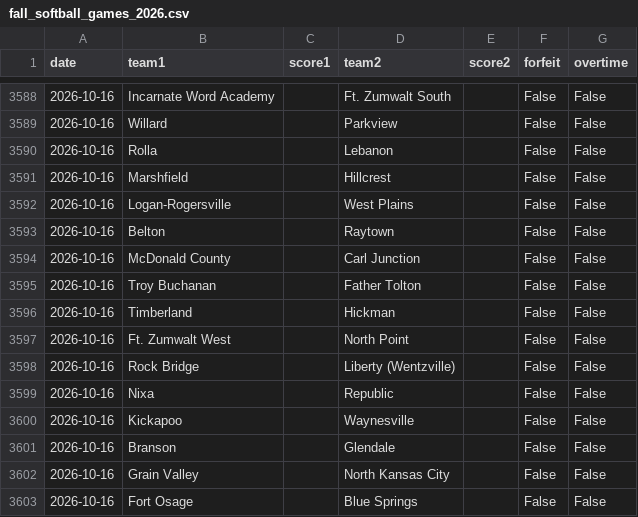
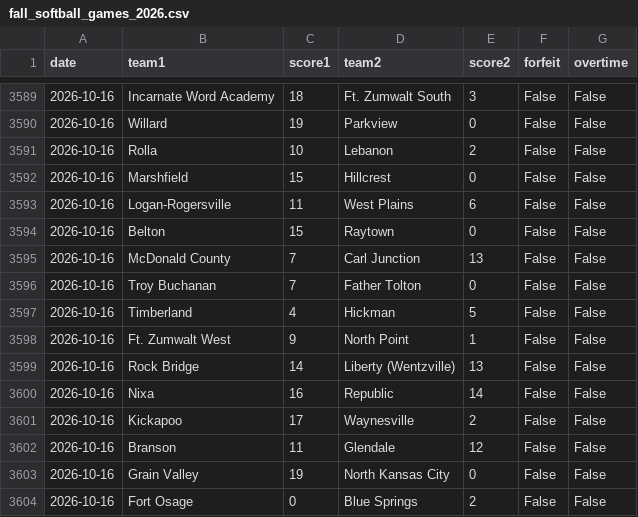
Before and after one commit to AllMOSports/Fall_Softball_Ratings_2026, a CSV file: fall_softball_games_2026.csv, drawn as a sheet; only a part is shown, gaps mark what is left out; the diff covers the shown part only.

```diff
--- a/fall_softball_games_2026.csv
+++ b/fall_softball_games_2026.csv
@@ -3588,16 +3589,16 @@ date,team1,score1,team2,score2,forfeit,overtime
-2026-10-16,Incarnate Word Academy,,Ft. Zumwalt South,,False,False
-2026-10-16,Willard,,Parkview,,False,False
-2026-10-16,Rolla,,Lebanon,,False,False
-2026-10-16,Marshfield,,Hillcrest,,False,False
-2026-10-16,Logan-Rogersville,,West Plains,,False,False
-2026-10-16,Belton,,Raytown,,False,False
-2026-10-16,McDonald County,,Carl Junction,,False,False
-2026-10-16,Troy Buchanan,,Father Tolton,,False,False
-2026-10-16,Timberland,,Hickman,,False,False
-2026-10-16,Ft. Zumwalt West,,North Point,,False,False
-2026-10-16,Rock Bridge,,Liberty (Wentzville),,False,False
-2026-10-16,Nixa,,Republic,,False,False
-2026-10-16,Kickapoo,,Waynesville,,False,False
-2026-10-16,Branson,,Glendale,,False,False
-2026-10-16,Grain Valley,,North Kansas City,,False,False
-2026-10-16,Fort Osage,,Blue Springs,,False,False
+2026-10-16,Incarnate Word Academy,18,Ft. Zumwalt South,3,False,False
+2026-10-16,Willard,19,Parkview,0,False,False
+2026-10-16,Rolla,10,Lebanon,2,False,False
+2026-10-16,Marshfield,15,Hillcrest,0,False,False
+2026-10-16,Logan-Rogersville,11,West Plains,6,False,False
+2026-10-16,Belton,15,Raytown,0,False,False
+2026-10-16,McDonald County,7,Carl Junction,13,False,False
+2026-10-16,Troy Buchanan,7,Father Tolton,0,False,False
+2026-10-16,Timberland,4,Hickman,5,False,False
+2026-10-16,Ft. Zumwalt West,9,North Point,1,False,False
+2026-10-16,Rock Bridge,14,Liberty (Wentzville),13,False,False
+2026-10-16,Nixa,16,Republic,14,False,False
+2026-10-16,Kickapoo,17,Waynesville,2,False,False
+2026-10-16,Branson,11,Glendale,12,False,False
+2026-10-16,Grain Valley,19,North Kansas City,0,False,False
+2026-10-16,Fort Osage,0,Blue Springs,2,False,False
```
Also changed, not shown: 23 added rows, 1 removed row and 40 edited cells elsewhere in this file, fall_softball_games_2026_all.csv, fall_softball_missing_scores_2026.csv, 23 other files.
